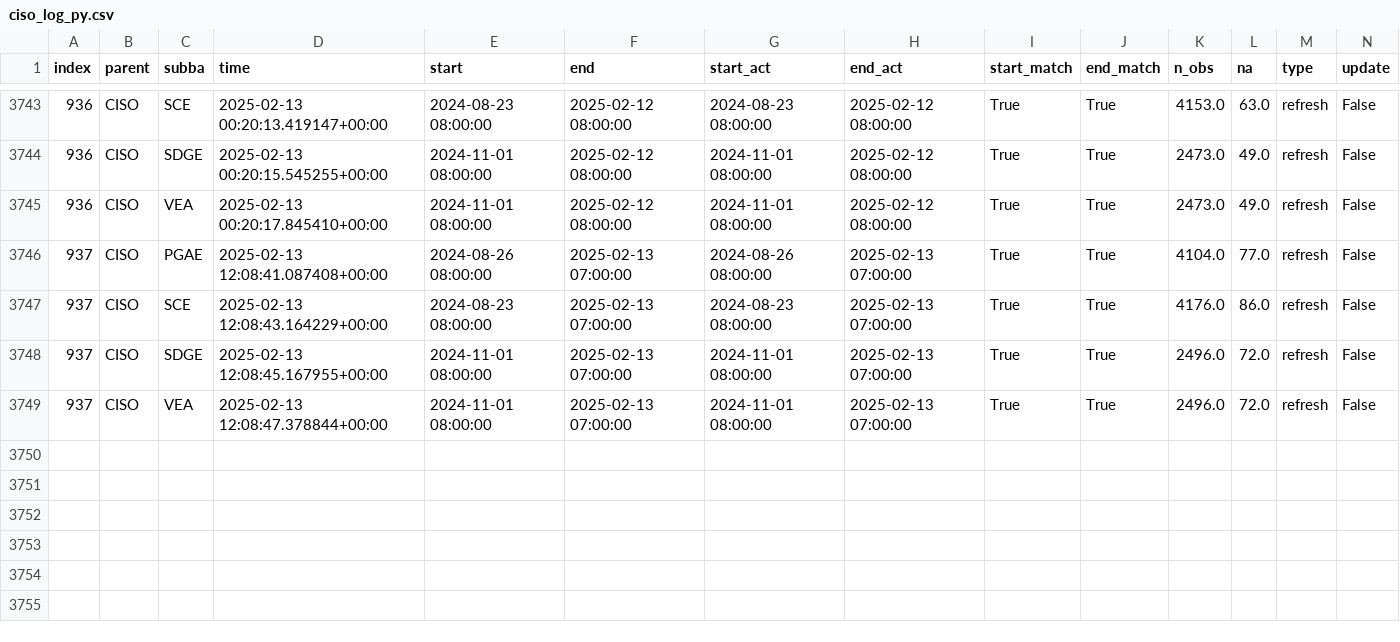
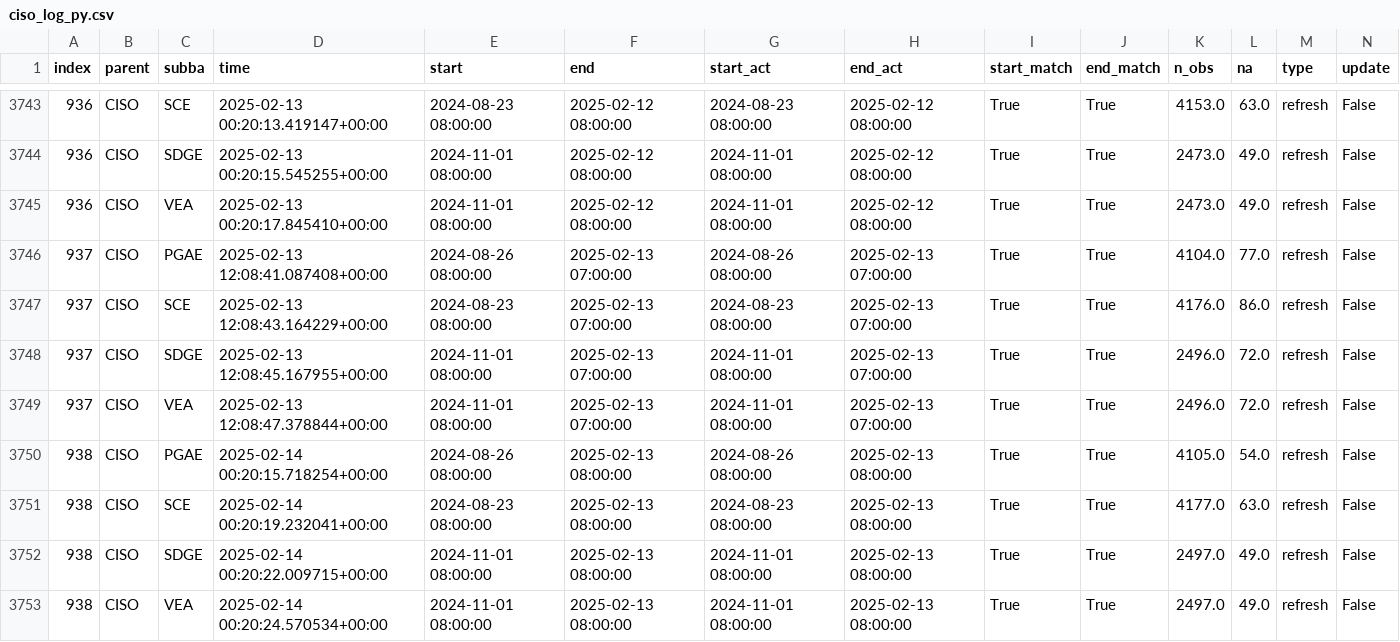
Before and after one commit to basillatif/data-pipeline-automation-with-github-actions, a CSV file: metadata/ciso_log_py.csv, drawn as a sheet; only a part is shown, gaps mark what is left out; rows hold the shown columns only; the diff names each change by its address in the sheet, - before the commit and + after, or states it on an @@ line.

Commit message:
Auto update of the data

```diff
--- a/metadata/ciso_log_py.csv
+++ b/metadata/ciso_log_py.csv
+row 3750: 938 | CISO | PGAE | 2025-02-14 00:20:15.718254+00:00 | 2024-08-26 08:00:00 | 2025-02-13 08:00:00 | 2024-08-26 08:00:00 | 2025-02-13 08:00:00 | True | True | 4105.0 | 54.0 | refresh | False
+row 3751: 938 | CISO | SCE | 2025-02-14 00:20:19.232041+00:00 | 2024-08-23 08:00:00 | 2025-02-13 08:00:00 | 2024-08-23 08:00:00 | 2025-02-13 08:00:00 | True | True | 4177.0 | 63.0 | refresh | False
+row 3752: 938 | CISO | SDGE | 2025-02-14 00:20:22.009715+00:00 | 2024-11-01 08:00:00 | 2025-02-13 08:00:00 | 2024-11-01 08:00:00 | 2025-02-13 08:00:00 | True | True | 2497.0 | 49.0 | refresh | False
+row 3753: 938 | CISO | VEA | 2025-02-14 00:20:24.570534+00:00 | 2024-11-01 08:00:00 | 2025-02-13 08:00:00 | 2024-11-01 08:00:00 | 2025-02-13 08:00:00 | True | True | 2497.0 | 49.0 | refresh | False
```
Also changed, not shown: 2 other files.
